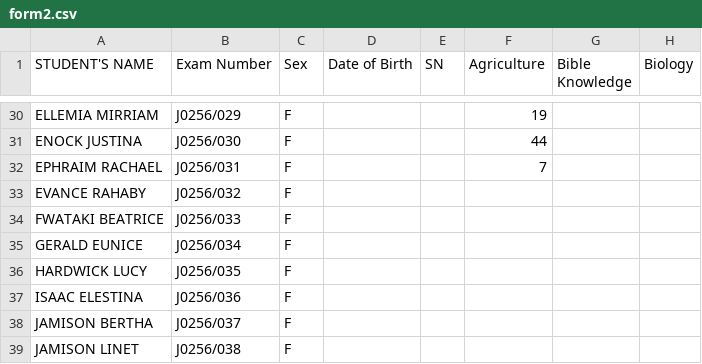
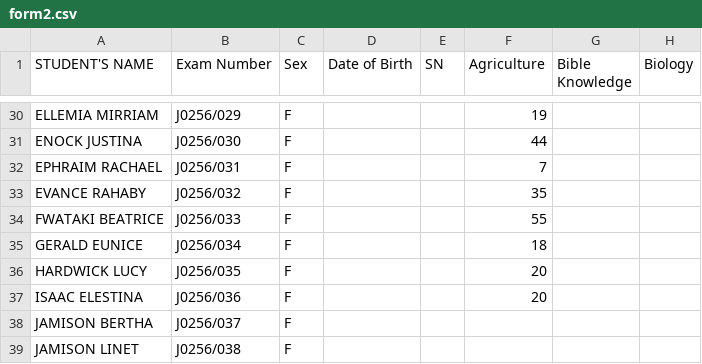
Before and after one commit to enitac/c, a CSV file: form2.csv, drawn as a sheet; only a part is shown, gaps mark what is left out; the diff names each change by its address in the sheet, - before the commit and + after, or states it on an @@ line.

Commit message:
Update: form2 - Agriculture (5/4/2026, 8:23:41 AM)

```diff
--- a/form2.csv
+++ b/form2.csv
-F33 (Agriculture): (empty)
+F33 (Agriculture): 35
-F34 (Agriculture): (empty)
+F34 (Agriculture): 55
-F35 (Agriculture): (empty)
+F35 (Agriculture): 18
-F36:F37 (Agriculture): (empty)
+F36:F37 (Agriculture): 20
```
